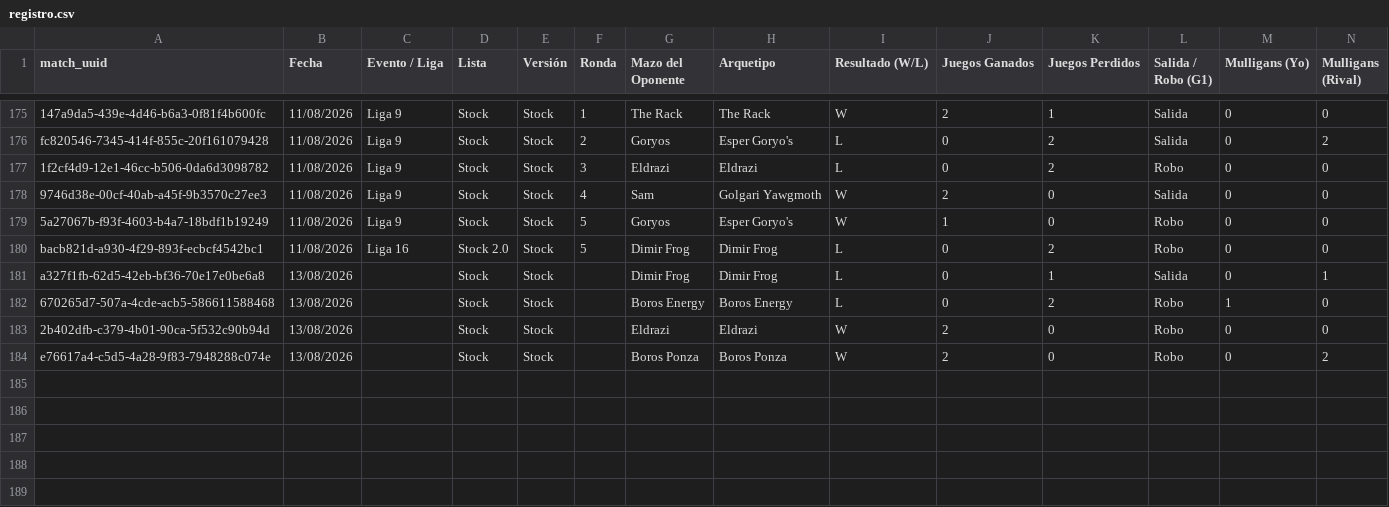
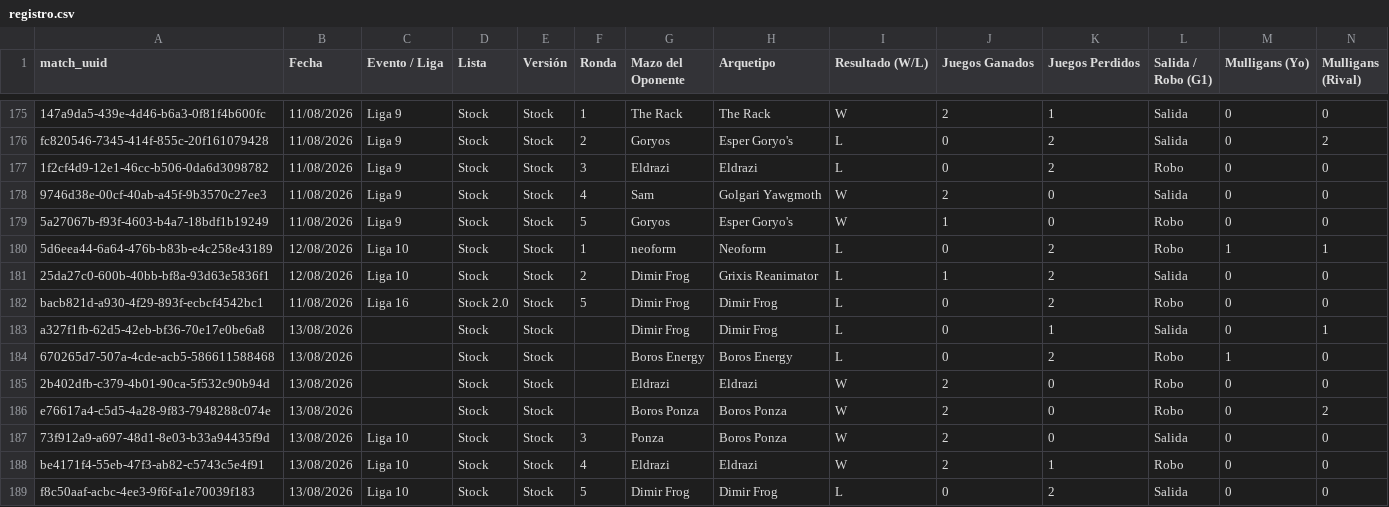
Before and after one commit to feralo77/mtg-izzet, a CSV file: registro.csv, drawn as a sheet; only a part is shown, gaps mark what is left out; rows hold the shown columns only; the diff names each change by its address in the sheet, - before the commit and + after, or states it on an @@ line.

```diff
--- a/registro.csv
+++ b/registro.csv
+row 180: 5d6eea44-6a64-476b-b83b-e4c258e43189 | 12/08/2026 | Liga 10 | Stock | Stock | 1 | neoform | Neoform | L | 0 | 2 | Robo | 1 | 1
+row 181: 25da27c0-600b-40bb-bf8a-93d63e5836f1 | 12/08/2026 | Liga 10 | Stock | Stock | 2 | Dimir Frog | Grixis Reanimator | L | 1 | 2 | Salida | 0 | 0
+row 187: 73f912a9-a697-48d1-8e03-b33a94435f9d | 13/08/2026 | Liga 10 | Stock | Stock | 3 | Ponza | Boros Ponza | W | 2 | 0 | Salida | 0 | 0
+row 188: be4171f4-55eb-47f3-ab82-c5743c5e4f91 | 13/08/2026 | Liga 10 | Stock | Stock | 4 | Eldrazi | Eldrazi | W | 2 | 1 | Robo | 0 | 0
+row 189: f8c50aaf-acbc-4ee3-9f6f-a1e70039f183 | 13/08/2026 | Liga 10 | Stock | Stock | 5 | Dimir Frog | Dimir Frog | L | 0 | 2 | Salida | 0 | 0
```
Also changed, not shown: games.csv, scouting.csv, 2 other files.
